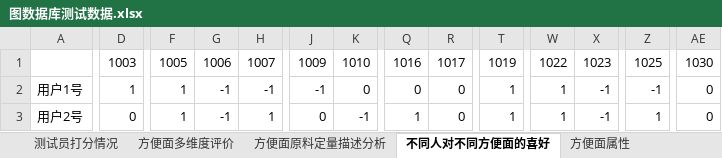
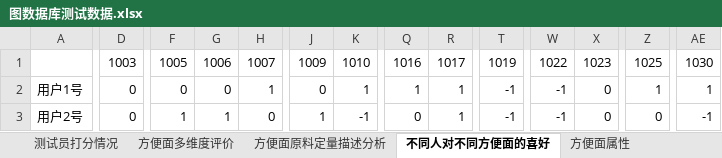
Before and after one commit to Gnnnn/Graduation-project, an Excel workbook: code/py2neo/图数据库测试数据.xlsx, sheet 不同人对不同方便面的喜好, drawn as a sheet; only a part is shown, gaps mark what is left out; values as stored, in another font and other column widths than the file's, no borders; the diff covers the shown part only; the diff names each change by its address in the sheet, - before the commit and + after, or states it on an @@ line.

```diff
--- a/code/py2neo/图数据库测试数据.xlsx (sheet 不同人对不同方便面的喜好)
+++ b/code/py2neo/图数据库测试数据.xlsx (sheet 不同人对不同方便面的喜好)
-D2: 1
+D2: 0
-F2: 1
+F2: 0
-G2: -1
+G2: 0
-H2: -1
+H2: 1
-J2: -1
+J2: 0
-K2: 0
+K2: 1
-Q2: 0
+Q2: 1
-R2:R3: 0
+R2:R3: 1
-T2:T3: 1
+T2:T3: -1
-W2:W3: 1
+W2:W3: -1
-X2:X3: -1
+X2:X3: 0
-Z2: -1
+Z2: 1
-AE2: 0
+AE2: 1
-G3: -1
+G3: 1
-H3: 1
+H3: 0
-J3: 0
+J3: 1
-Q3: 1
+Q3: 0
-Z3: 1
+Z3: 0
-AE3: 0
+AE3: -1
```
Also changed, not shown: 202 edited cells elsewhere in this sheet, sheet 时间频度, sheet 时间强度评价, code/jqForGraduation/testData.xlsx, 14 other files.
